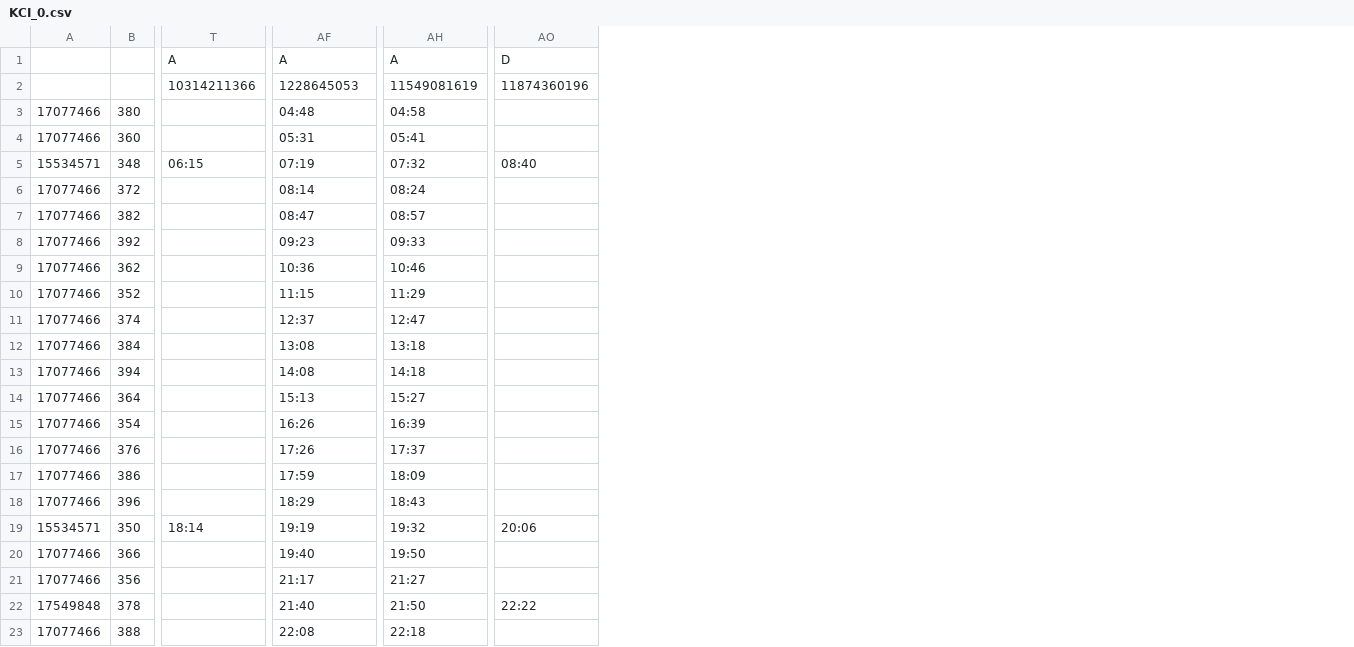
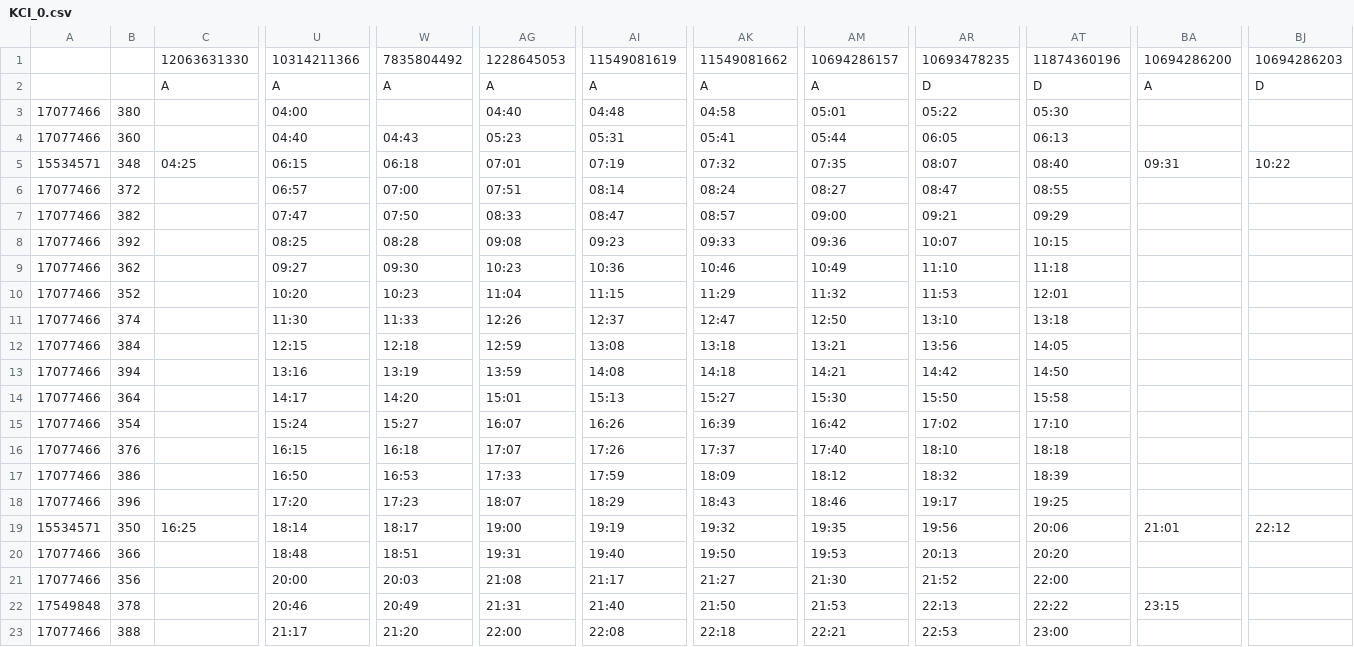
Before and after one commit to transportforbandung/Tegallega, a CSV file: route-data/schedule/KCI_0.csv, drawn as a sheet; only a part is shown, gaps mark what is left out; removed rows and columns are numbered as before the commit, all else as after; rows hold the shown columns only; the diff covers the shown part only; the diff names each change by its address in the sheet, - before the commit and + after, or states it on an @@ line.

Commit message:
Fixed timing data

```diff
--- a/route-data/schedule/KCI_0.csv
+++ b/route-data/schedule/KCI_0.csv
+column C, row 1: 12063631330; rows 5-19: 04:25 |  |  |  |  |  |  |  |  |  |  |  |  |  | 16:25
-column T, rows 2-19: 10314211366 |  |  | 06:15 |  |  |  |  |  |  |  |  |  |  |  |  |  | 18:14
+column U, row 1: 10314211366; rows 3-23: 04:00 | 04:40 | 06:15 | 06:57 | 07:47 | 08:25 | 09:27 | 10:20 | 11:30 | 12:15 | 13:16 | 14:17 | 15:24 | 16:15 | 16:50 | 17:20 | 18:14 | 18:48 | 20:00 | 20:46 | 21:17
+column W, row 1: 7835804492; rows 4-23: 04:43 | 06:18 | 07:00 | 07:50 | 08:28 | 09:30 | 10:23 | 11:33 | 12:18 | 13:19 | 14:20 | 15:27 | 16:18 | 16:53 | 17:23 | 18:17 | 18:51 | 20:03 | 20:49 | 21:20
+column AG, row 1: 1228645053; rows 3-23: 04:40 | 05:23 | 07:01 | 07:51 | 08:33 | 09:08 | 10:23 | 11:04 | 12:26 | 12:59 | 13:59 | 15:01 | 16:07 | 17:07 | 17:33 | 18:07 | 19:00 | 19:31 | 21:08 | 21:31 | 22:00
+column AM, row 1: 10694286157; rows 3-23: 05:01 | 05:44 | 07:35 | 08:27 | 09:00 | 09:36 | 10:49 | 11:32 | 12:50 | 13:21 | 14:21 | 15:30 | 16:42 | 17:40 | 18:12 | 18:46 | 19:35 | 19:53 | 21:30 | 21:53 | 22:21
+column AR, row 1: 10693478235; rows 3-23: 05:22 | 06:05 | 08:07 | 08:47 | 09:21 | 10:07 | 11:10 | 11:53 | 13:10 | 13:56 | 14:42 | 15:50 | 17:02 | 18:10 | 18:32 | 19:17 | 19:56 | 20:13 | 21:52 | 22:13 | 22:53
+column BA, row 1: 10694286200; rows 5-22: 09:31 |  |  |  |  |  |  |  |  |  |  |  |  |  | 21:01 |  |  | 23:15
+column BJ, row 1: 10694286203; rows 5-19: 10:22 |  |  |  |  |  |  |  |  |  |  |  |  |  | 22:12
-row 1:  |  | A | A | A | D
-AI1: 1228645053
+AI1: 11549081619
-AK1: 11549081619
+AK1: 11549081662
+row 2:  |  | A | A | A | A | A | A | A | D | D | A | D
-AT3: (empty)
+AT3: 05:30
-AT4: (empty)
+AT4: 06:13
-AT6: (empty)
+AT6: 08:55
-AT7: (empty)
+AT7: 09:29
-AT8: (empty)
+AT8: 10:15
-AT9: (empty)
+AT9: 11:18
-AT10: (empty)
+AT10: 12:01
-AT11: (empty)
+AT11: 13:18
-AT12: (empty)
+AT12: 14:05
-AT13: (empty)
+AT13: 14:50
-AT14: (empty)
+AT14: 15:58
-AT15: (empty)
+AT15: 17:10
-AT16: (empty)
+AT16: 18:18
-AT17: (empty)
+AT17: 18:39
-AT18: (empty)
+AT18: 19:25
-AT20: (empty)
+AT20: 20:20
-AT21: (empty)
+AT21: 22:00
-AT23: (empty)
+AT23: 23:00
```
Also changed, not shown: 2 edited cells elsewhere in this file, route-data/schedule/KCI_1.csv, 5 other files.
